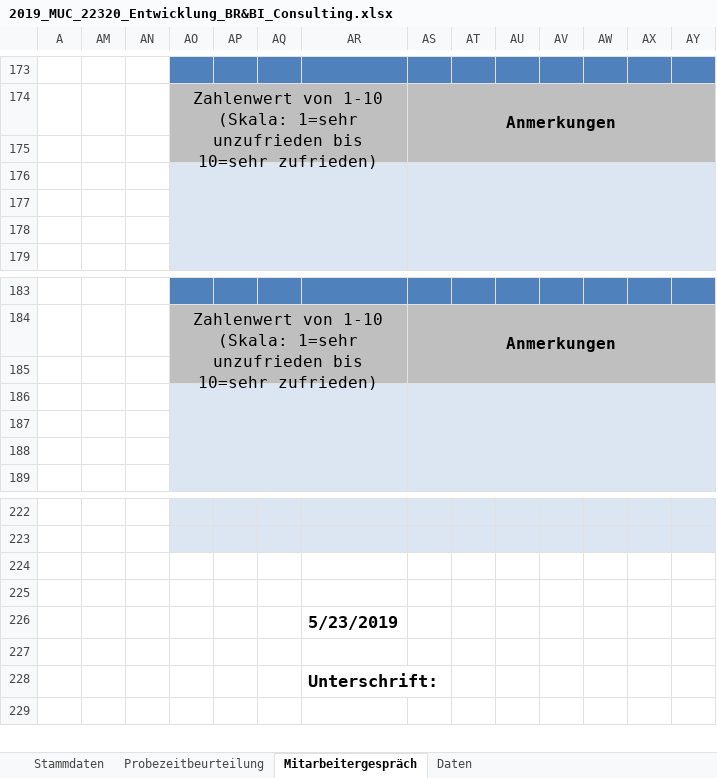
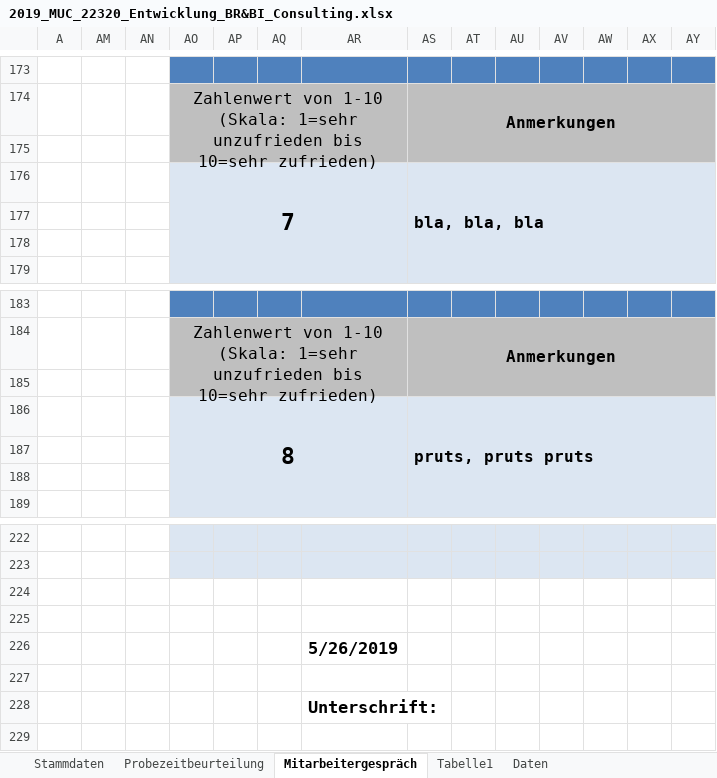
Before and after one commit to MarkosGavalas/ExcelParser, an Excel workbook: 2019_MUC_22320_Entwicklung_BR&BI_Consulting.xlsx, sheet Mitarbeitergespräch, drawn as a sheet; only a part is shown, gaps mark what is left out; values as stored, in another font and other column widths than the file's, no borders; conditional formats not drawn; rows hold the shown columns only; the diff names each change by its address in the sheet, - before the commit and + after, or states it on an @@ line.

```diff
--- a/2019_MUC_22320_Entwicklung_BR&BI_Consulting.xlsx (sheet Mitarbeitergespräch)
+++ b/2019_MUC_22320_Entwicklung_BR&BI_Consulting.xlsx (sheet Mitarbeitergespräch)
+sheet tab: Tabelle1
-row 176: (empty)
+row 176:  |  |  | 7 |  |  |  | bla, bla, bla
-row 186: (empty)
+row 186:  |  |  | 8 |  |  |  | pruts, pruts pruts
-AR226: 5/23/2019
+AR226: 5/26/2019
```
Also changed, not shown: sheet Probezeitbeurteilung, hidden cells, 1 other file.
